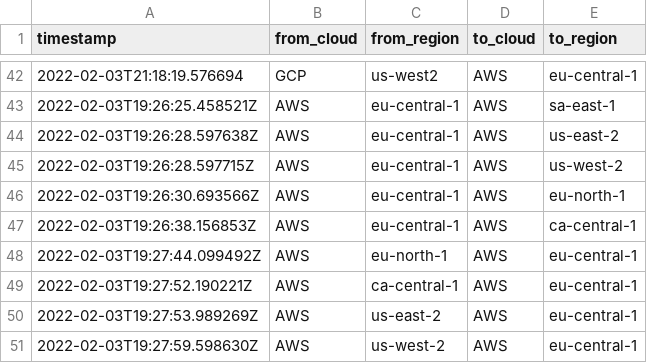
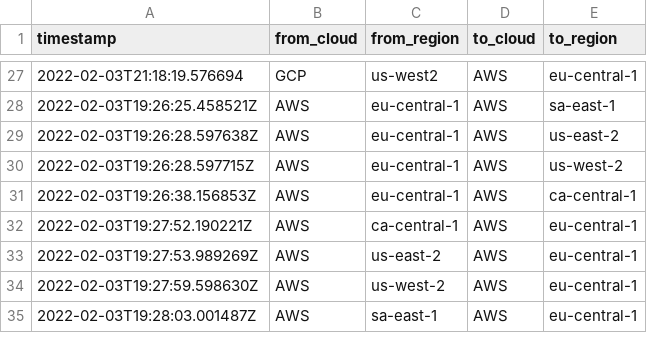
Before and after one commit to doitintl/intercloud-throughput, a CSV file: results_joshua/failed-tests.csv, drawn as a sheet; only a part is shown, gaps mark what is left out; the shorter side is filled out with more unchanged rows; removed rows and columns are numbered as before the commit, all else as after; the diff covers the shown part only; the diff names each change by its address in the sheet, - before the commit and + after, or states it on an @@ line.

```diff
--- a/results_joshua/failed-tests.csv
+++ b/results_joshua/failed-tests.csv
-row 46: 2022-02-03T19:26:30.693566Z | AWS | eu-central-1 | AWS | eu-north-1
-row 48: 2022-02-03T19:27:44.099492Z | AWS | eu-north-1 | AWS | eu-central-1
```
Also changed, not shown: 5 added rows and 15 removed rows elsewhere in this file, results_joshua/attempted-tests.csv, results_joshua/tests-per-regionpair.csv, 13 other files.
